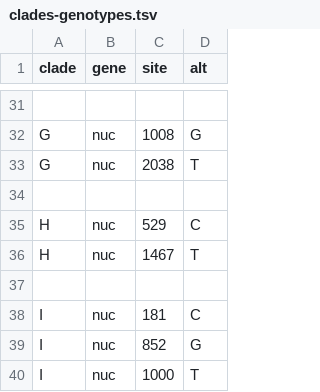
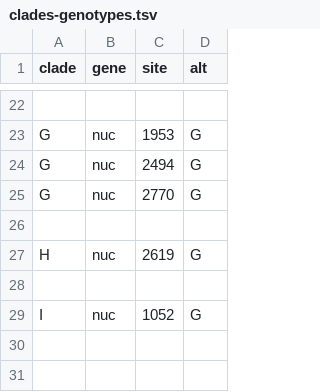
Before and after one commit to nextstrain/hbv, a TSV file: config/clades-genotypes.tsv, drawn as a sheet; only a part is shown, gaps mark what is left out; removed rows and columns are numbered as before the commit, all else as after; the diff covers the shown part only; the diff names each change by its address in the sheet, - before the commit and + after, or states it on an @@ line.

```diff
--- a/config/clades-genotypes.tsv
+++ b/config/clades-genotypes.tsv
-C23 (site): 1008
+C23 (site): 1953
-C24 (site): 2038
+C24 (site): 2494
-D24 (alt): T
+D24 (alt): G
+row 25: G | nuc | 2770 | G
-C27 (site): 529
+C27 (site): 2619
-D27 (alt): C
+D27 (alt): G
-row 36: H | nuc | 1467 | T
-row 38: I | nuc | 181 | C
-C29 (site): 852
+C29 (site): 1052
-row 40: I | nuc | 1000 | T
```
Also changed, not shown: 2 added rows, 11 removed rows and 15 edited cells elsewhere in this file, 7 other files.
